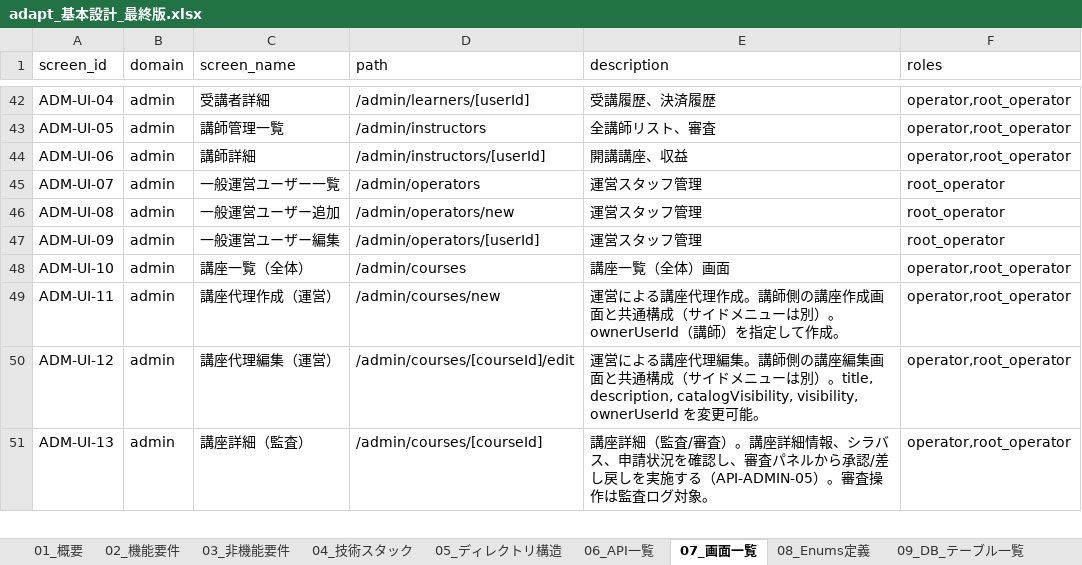
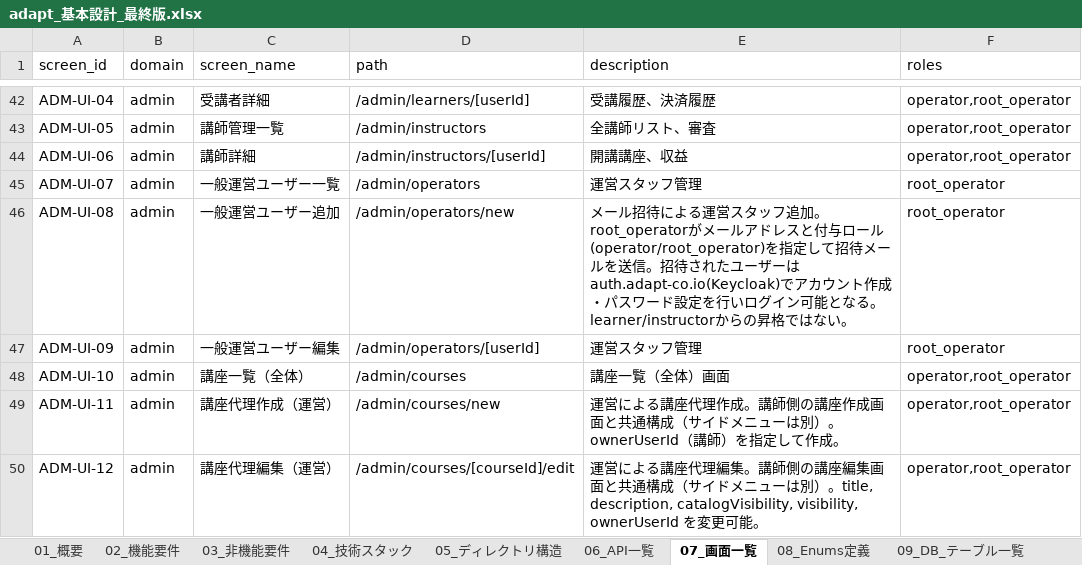
Before and after one commit to adapt-yuta-yoshimura/adapt-app-v3, an Excel workbook: docs/design/adapt_基本設計_最終版.xlsx, sheet 07_画面一覧, drawn as a sheet; only a part is shown, gaps mark what is left out; the shorter side is filled out with more unchanged rows; values as stored, in another font and other column widths than the file's, no borders; the diff names each change by its address in the sheet, - before the commit and + after, or states it on an @@ line.

```diff
--- a/docs/design/adapt_基本設計_最終版.xlsx (sheet 07_画面一覧)
+++ b/docs/design/adapt_基本設計_最終版.xlsx (sheet 07_画面一覧)
-E46 (description): 運営スタッフ管理
+E46 (description): メール招待による運営スタッフ追加。root_operatorがメールアドレスと付与ロール(operator/root_operator)を指定して招待メールを送信。招待されたユーザーはauth.adapt-co.io(Keycloak)でアカウント作成・パスワード設定を行いログイン可能となる。learner/instructorからの昇格ではない。
```
Also changed, not shown: sheet 06_API一覧.
